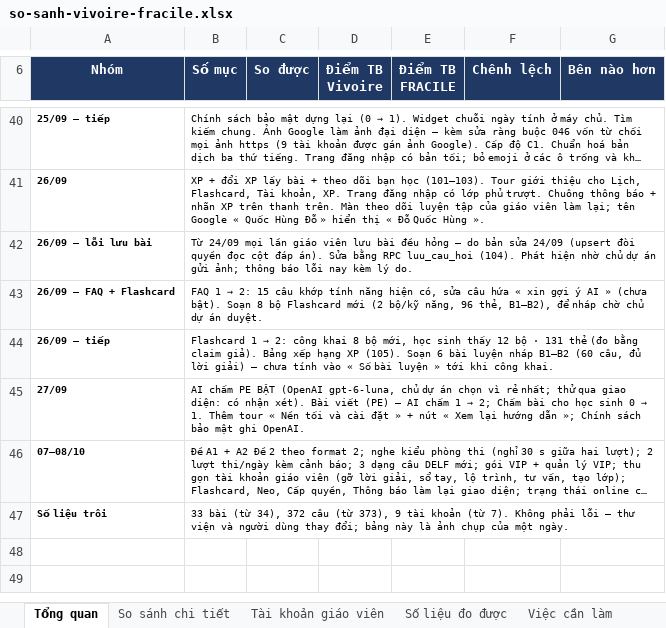
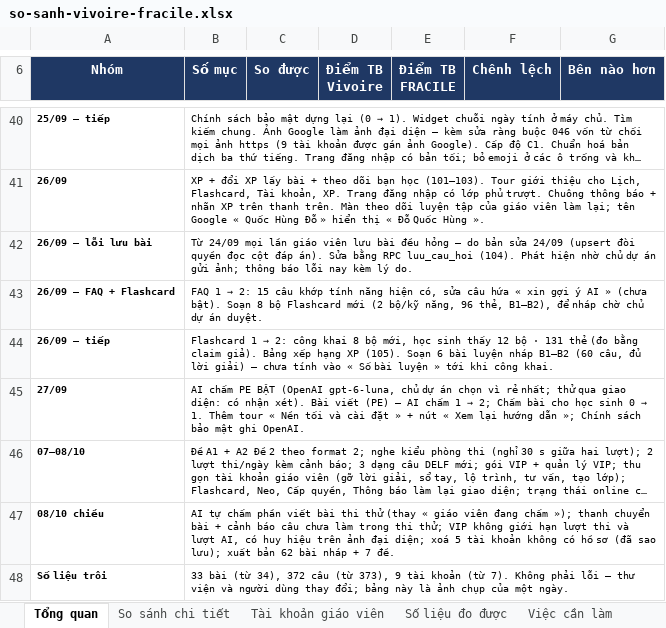
Before and after one commit to dhunff/ma-classe-de-francais, an Excel workbook: docs/so-sanh-vivoire-fracile.xlsx, sheet Tổng quan, drawn as a sheet; only a part is shown, gaps mark what is left out; long unchanged cells end in …; values as stored, in another font and other column widths than the file's, no borders; the diff names each change by its address in the sheet, - before the commit and + after, or states it on an @@ line.

```diff
--- a/docs/so-sanh-vivoire-fracile.xlsx (sheet Tổng quan)
+++ b/docs/so-sanh-vivoire-fracile.xlsx (sheet Tổng quan)
+row 47: 08/10 chiều | AI tự chấm phần viết bài thi thử (thay « giáo viên đang chấm »); thanh chuyển bài + cảnh báo câu chưa làm trong thi thử; VIP không giới hạn lượt thi và lượt AI, có huy hiệu trên ảnh đại diện; xoá 5 tài khoản không có hồ sơ (đã sao lưu); xuất bản 62 bài nháp + 7 đề.
```
Also changed, not shown: sheet So sánh chi tiết, sheet Việc cần làm.
